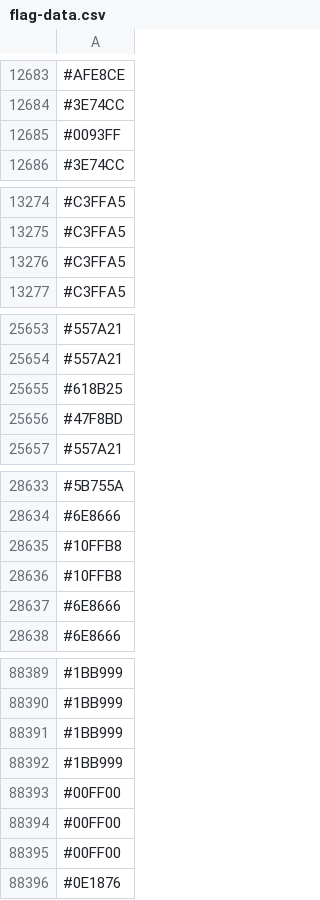
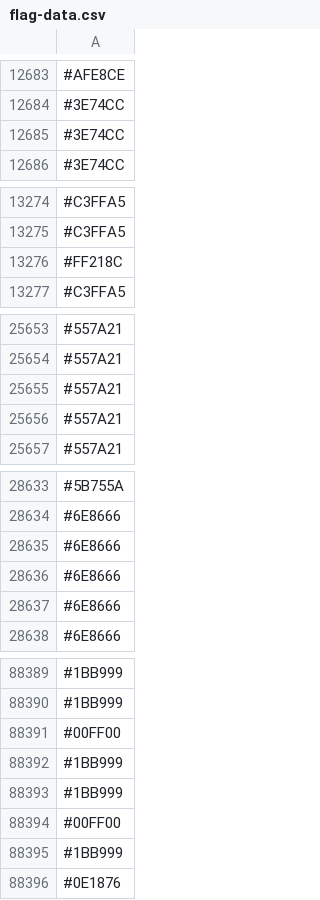
Before and after one commit to capsuleman/dirtybiology-flag-versioning, a CSV file: flag-data.csv, drawn as a sheet; only a part is shown, gaps mark what is left out; the diff covers the shown part only.

Commit message:
:camera_flash: Update flag data

```diff
--- a/flag-data.csv
+++ b/flag-data.csv
@@ -12684,3 +12684,3 @@
 #3E74CC
-#0093FF
+#3E74CC
 #3E74CC
@@ -13275,3 +13275,3 @@
 #C3FFA5
-#C3FFA5
+#FF218C
 #C3FFA5
@@ -25654,4 +25654,4 @@
 #557A21
-#618B25
-#47F8BD
+#557A21
+#557A21
 #557A21
@@ -28634,4 +28634,4 @@
 #6E8666
-#10FFB8
-#10FFB8
+#6E8666
+#6E8666
 #6E8666
@@ -88390,2 +88390,3 @@
 #1BB999
+#00FF00
 #1BB999
@@ -88393,4 +88394,3 @@
 #00FF00
-#00FF00
-#00FF00
+#1BB999
 #0E1876
```
Also changed, not shown: 38 added rows, 37 removed rows, 14 moved rows and 9 edited cells elsewhere in this file.
